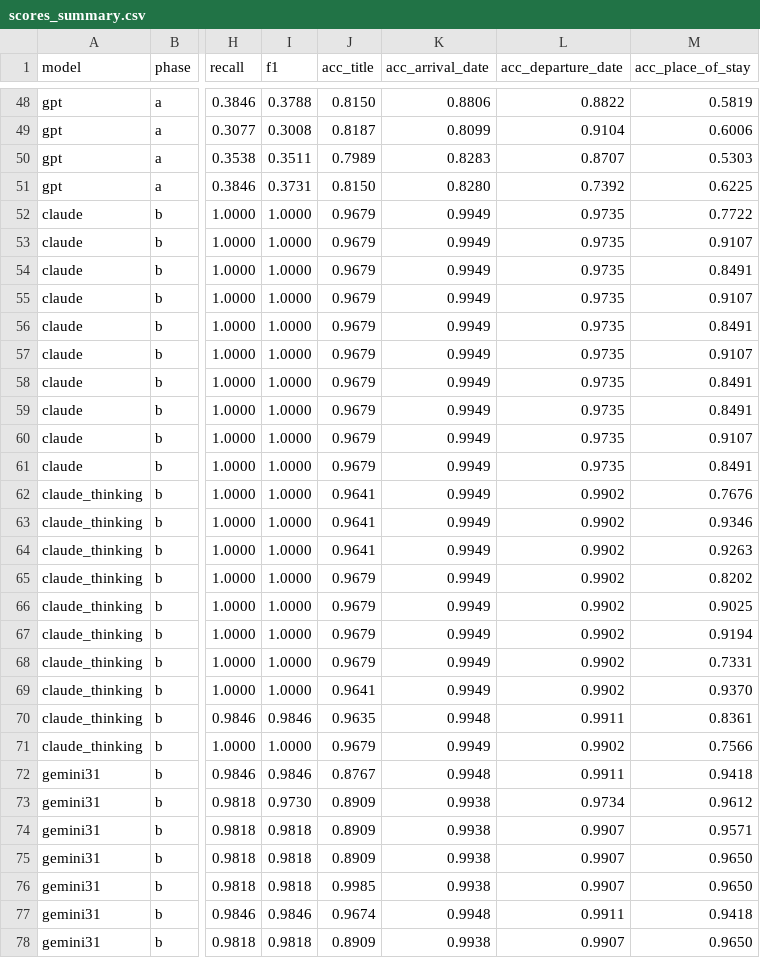
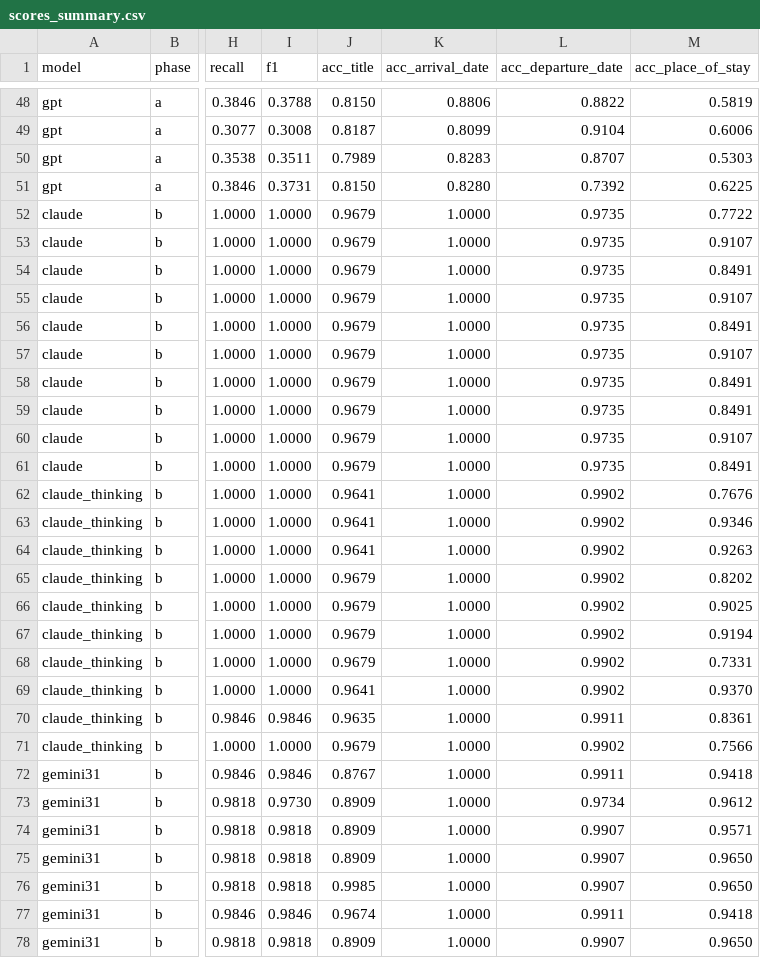
Before and after one commit to sets-architecture/sets-architecture.github.io, a CSV file: preliminary-work/data-extraction/scores_summary.csv, drawn as a sheet; only a part is shown, gaps mark what is left out; the diff covers the shown part only; the diff names each change by its address in the sheet, - before the commit and + after, or states it on an @@ line.

Commit message:
fix wrong eval due to date format and name convention

```diff
--- a/preliminary-work/data-extraction/scores_summary.csv
+++ b/preliminary-work/data-extraction/scores_summary.csv
-K52:K69 (acc_arrival_date): 0.9949
+K52:K69 (acc_arrival_date): 1.0000
-K70 (acc_arrival_date): 0.9948
+K70 (acc_arrival_date): 1.0000
-K71 (acc_arrival_date): 0.9949
+K71 (acc_arrival_date): 1.0000
-K72 (acc_arrival_date): 0.9948
+K72 (acc_arrival_date): 1.0000
-K73:K76 (acc_arrival_date): 0.9938
+K73:K76 (acc_arrival_date): 1.0000
-K77 (acc_arrival_date): 0.9948
+K77 (acc_arrival_date): 1.0000
-K78 (acc_arrival_date): 0.9938
+K78 (acc_arrival_date): 1.0000
```
Also changed, not shown: 89 edited cells elsewhere in this file, 3 other files.
